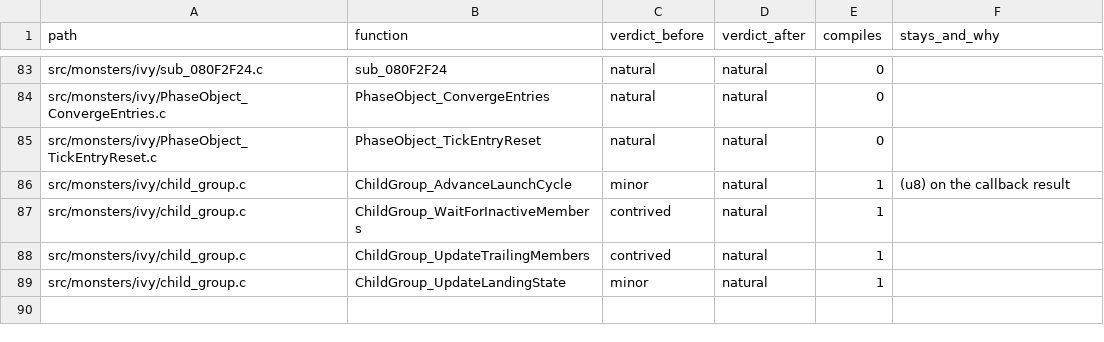
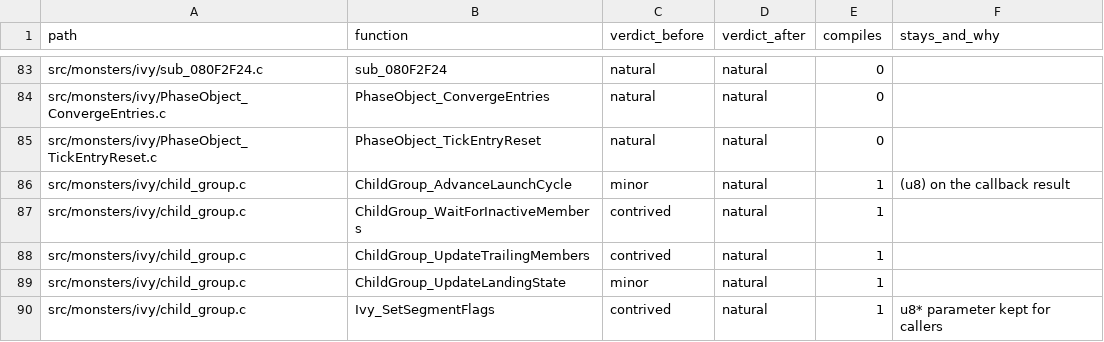
Before and after one commit to moozilla/boktai3-decomp, a TSV file: notes/naturalize/nat-monsters-b.tsv, drawn as a sheet; only a part is shown, gaps mark what is left out.

```diff
--- a/notes/naturalize/nat-monsters-b.tsv
+++ b/notes/naturalize/nat-monsters-b.tsv
@@ -89 +89,2 @@ src/monsters/ivy/child_group.c	ChildGroup_UpdateTrailingMembers	contrived	natura
 src/monsters/ivy/child_group.c	ChildGroup_UpdateLandingState	minor	natural	1	
+src/monsters/ivy/child_group.c	Ivy_SetSegmentFlags	contrived	natural	1	u8* parameter kept for callers
```
Also changed, not shown: 2 other files.
